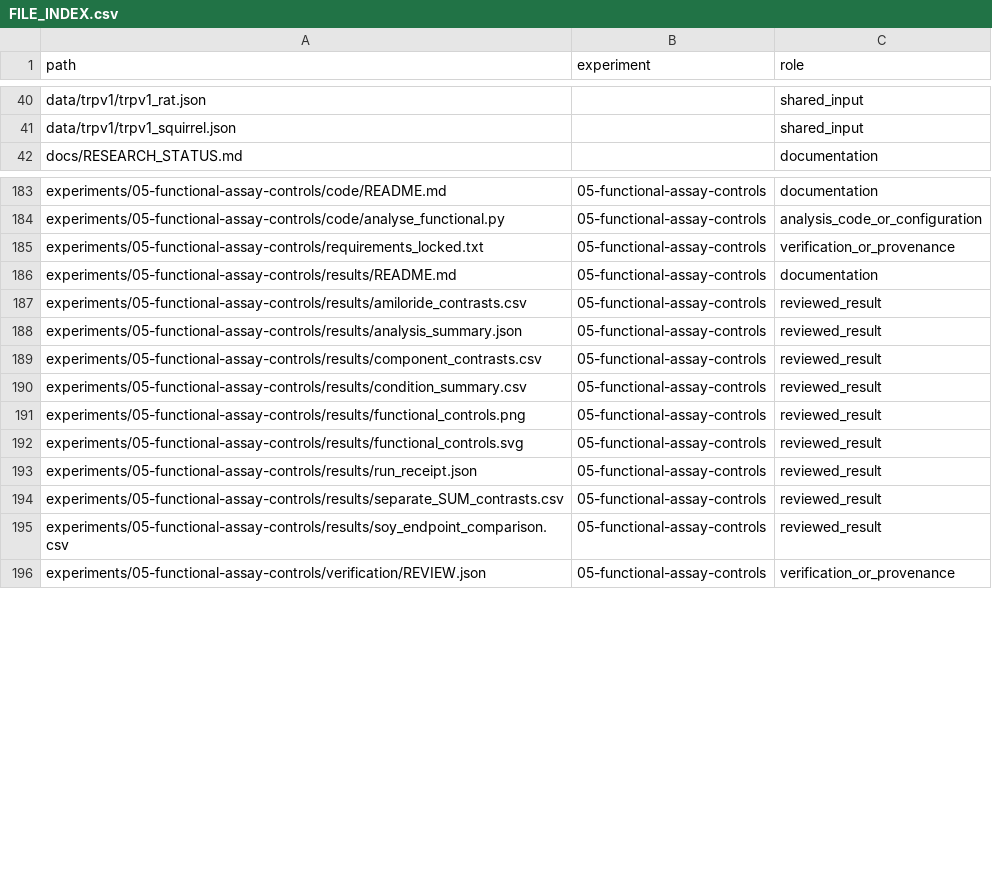
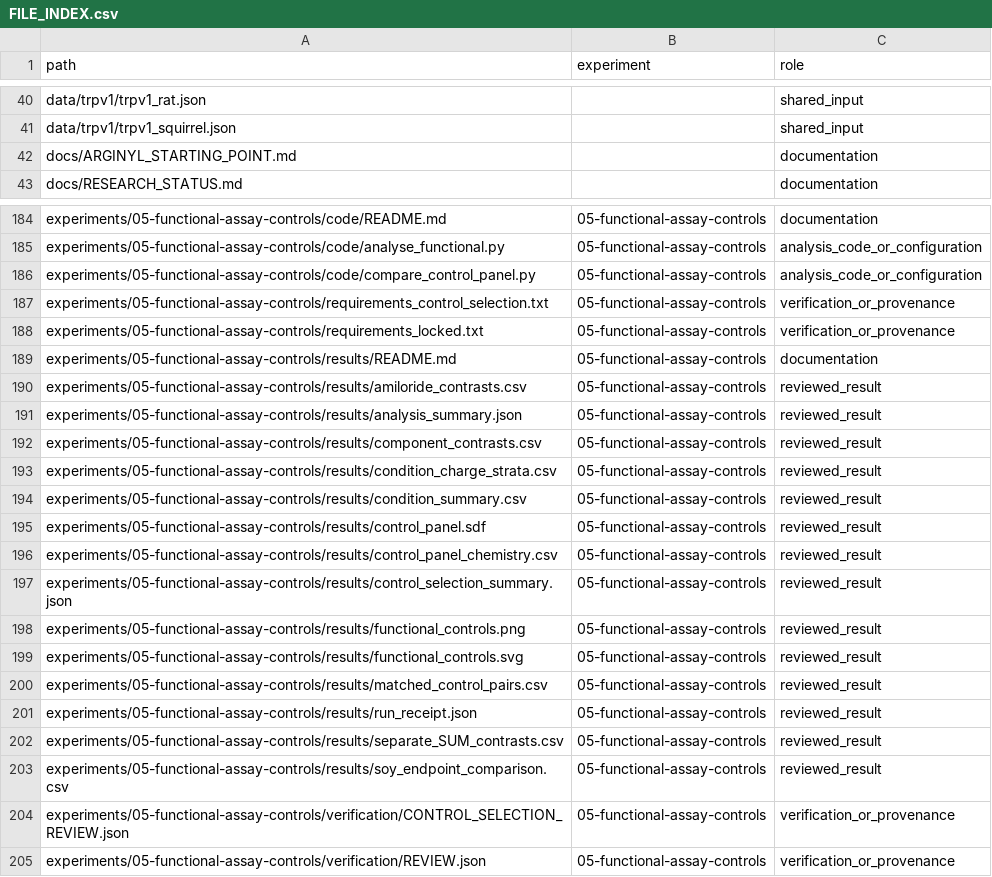
Before and after one commit to preecharatchanon-arch/Ratc, a CSV file: projects/salt-casr/verification/FILE_INDEX.csv, drawn as a sheet; only a part is shown, gaps mark what is left out.

Commit message:
Define charge-matched arginyl controls and document the missing dose bridge
Add an executed RDKit control-selection calculation with 12 explicit dipeptide graphs, three Arg-to-Lys comparisons, free-form molar-dose equivalents and all four common-dose charge strata. The selected cellular comparison lacks positively charged non-arginyl dipeptides, while its dose and NaCl dependence preclude a general charge classifier.

Document primary-source access, the secondary attribution of the 12 mM sensory dose, neutral sensory comparators and rat gamma-glutamyl electrophysiology. Keep proposed control activities unknown. Extend Experiment 05 without claiming a new biological experiment or a validated compound; preserve prior scientific artifacts and refresh navigation/checksums.

```diff
--- a/projects/salt-casr/verification/FILE_INDEX.csv
+++ b/projects/salt-casr/verification/FILE_INDEX.csv
@@ -41,2 +41,3 @@ data/trpv1/trpv1_rat.json,,shared_input
 data/trpv1/trpv1_squirrel.json,,shared_input
+docs/ARGINYL_STARTING_POINT.md,,documentation
 docs/RESEARCH_STATUS.md,,documentation
@@ -184,2 +185,4 @@ experiments/05-functional-assay-controls/code/README.md,05-functional-assay-cont
 experiments/05-functional-assay-controls/code/analyse_functional.py,05-functional-assay-controls,analysis_code_or_configuration
+experiments/05-functional-assay-controls/code/compare_control_panel.py,05-functional-assay-controls,analysis_code_or_configuration
+experiments/05-functional-assay-controls/requirements_control_selection.txt,05-functional-assay-controls,verification_or_provenance
 experiments/05-functional-assay-controls/requirements_locked.txt,05-functional-assay-controls,verification_or_provenance
@@ -189,5 +192,10 @@ experiments/05-functional-assay-controls/results/analysis_summary.json,05-functi
 experiments/05-functional-assay-controls/results/component_contrasts.csv,05-functional-assay-controls,reviewed_result
+experiments/05-functional-assay-controls/results/condition_charge_strata.csv,05-functional-assay-controls,reviewed_result
 experiments/05-functional-assay-controls/results/condition_summary.csv,05-functional-assay-controls,reviewed_result
+experiments/05-functional-assay-controls/results/control_panel.sdf,05-functional-assay-controls,reviewed_result
+experiments/05-functional-assay-controls/results/control_panel_chemistry.csv,05-functional-assay-controls,reviewed_result
+experiments/05-functional-assay-controls/results/control_selection_summary.json,05-functional-assay-controls,reviewed_result
 experiments/05-functional-assay-controls/results/functional_controls.png,05-functional-assay-controls,reviewed_result
 experiments/05-functional-assay-controls/results/functional_controls.svg,05-functional-assay-controls,reviewed_result
+experiments/05-functional-assay-controls/results/matched_control_pairs.csv,05-functional-assay-controls,reviewed_result
 experiments/05-functional-assay-controls/results/run_receipt.json,05-functional-assay-controls,reviewed_result
@@ -195,2 +203,3 @@ experiments/05-functional-assay-controls/results/separate_SUM_contrasts.csv,05-f
 experiments/05-functional-assay-controls/results/soy_endpoint_comparison.csv,05-functional-assay-controls,reviewed_result
+experiments/05-functional-assay-controls/verification/CONTROL_SELECTION_REVIEW.json,05-functional-assay-controls,verification_or_provenance
 experiments/05-functional-assay-controls/verification/REVIEW.json,05-functional-assay-controls,verification_or_provenance
```
Also changed, not shown: projects/salt-casr/verification/PATH_MAP.csv, 15 other files.
